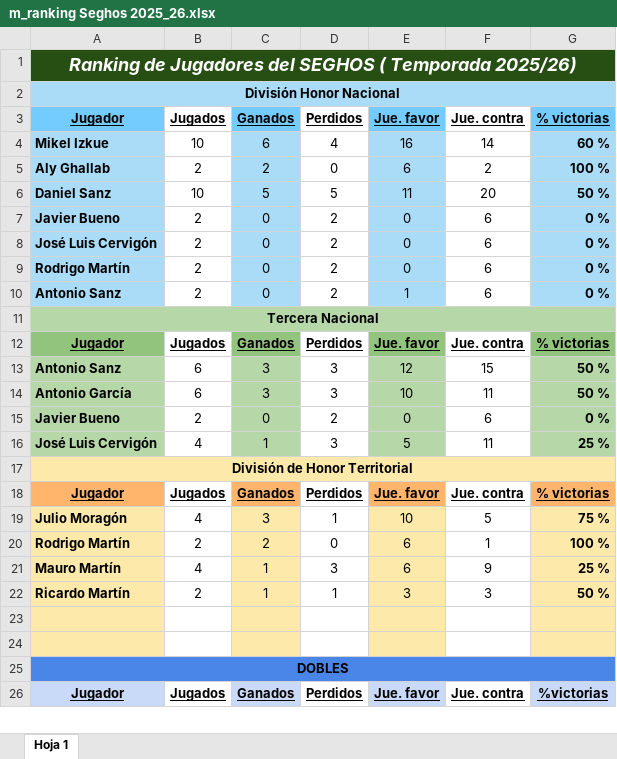
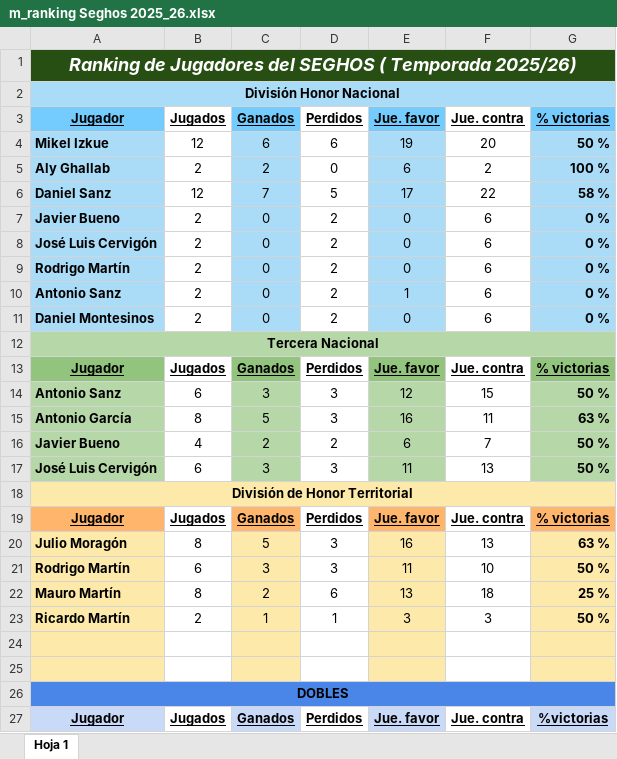
Before and after one commit to Seghos2000/calendarios-seghos, an Excel workbook: m_ranking Seghos 2025_26.xlsx, sheet Hoja 1, drawn as a sheet; only a part is shown; values as stored, in another font and other column widths than the file's, no borders; removed rows and columns are numbered as before the commit, all else as after; the diff names each change by its address in the sheet, - before the commit and + after, or states it on an @@ line.

Commit message:
actualizcion ranking

```diff
--- a/m_ranking Seghos 2025_26.xlsx (sheet Hoja 1)
+++ b/m_ranking Seghos 2025_26.xlsx (sheet Hoja 1)
-row 4: Mikel Izkue | 10 | 6 | 4 | 16 | 14 | 60 %
+row 4: Mikel Izkue | 12 | 6 | 6 | 19 | 20 | 50 %
-row 6: Daniel Sanz | 10 | 5 | 5 | 11 | 20 | 50 %
+row 6: Daniel Sanz | 12 | 7 | 5 | 17 | 22 | 58 %
+row 11: Daniel Montesinos | 2 | 0 | 2 | 0 | 6 | 0 %
-B15 (Jugados): 6
+B15 (Jugados): 8
-C15 (Ganados): 3
+C15 (Ganados): 5
-E15 (Jue. favor): 10
+E15 (Jue. favor): 16
-G15 (% victorias): 50 %
+G15 (% victorias): 63 %
-row 15: Javier Bueno | 2 | 0 | 2 | 0 | 6 | 0 %
-row 16: José Luis Cervigón | 4 | 1 | 3 | 5 | 11 | 25 %
+row 16: Javier Bueno | 4 | 2 | 2 | 6 | 7 | 50 %
+row 17: José Luis Cervigón | 6 | 3 | 3 | 11 | 13 | 50 %
-row 19: Julio Moragón | 4 | 3 | 1 | 10 | 5 | 75 %
-row 20: Rodrigo Martín | 2 | 2 | 0 | 6 | 1 | 100 %
-row 21: Mauro Martín | 4 | 1 | 3 | 6 | 9 | 25 %
+row 20: Julio Moragón | 8 | 5 | 3 | 16 | 13 | 63 %
+row 21: Rodrigo Martín | 6 | 3 | 3 | 11 | 10 | 50 %
+row 22: Mauro Martín | 8 | 2 | 6 | 13 | 18 | 25 %
```
Also changed, not shown: formulas that keep their value, 2 other files.
